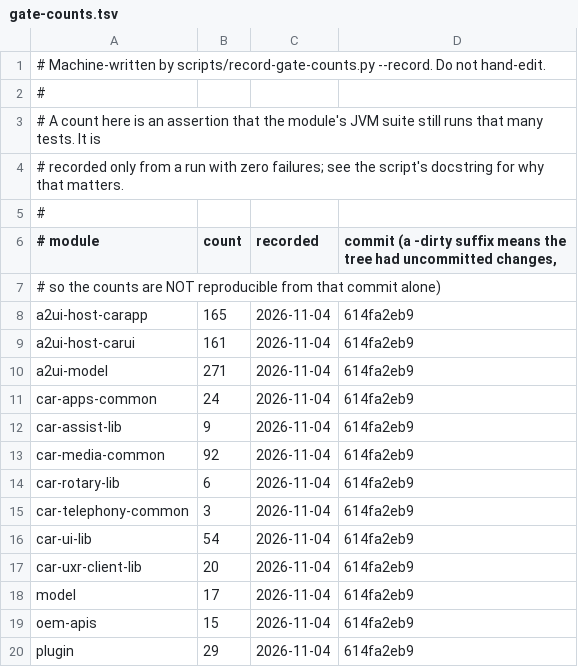
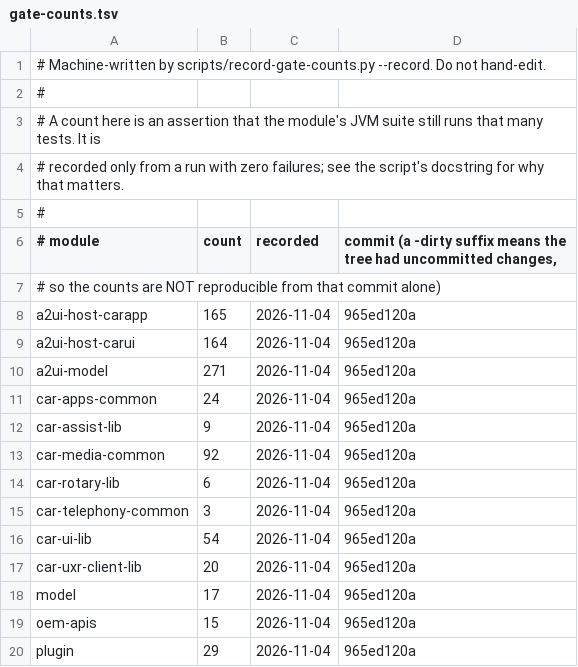
Before and after one commit to dart-technologies/aaos-car-libs, a TSV file: docs/gate-counts.tsv, drawn as a sheet.

Commit message:
ledger: gate counts at 965ed120a (Host B 161 -> 164)

```diff
--- a/docs/gate-counts.tsv
+++ b/docs/gate-counts.tsv
@@ -7,14 +7,14 @@
 #                                    so the counts are NOT reproducible from that commit alone)
-a2ui-host-carapp	165	2026-11-04	614fa2eb9
-a2ui-host-carui	161	2026-11-04	614fa2eb9
-a2ui-model	271	2026-11-04	614fa2eb9
-car-apps-common	24	2026-11-04	614fa2eb9
-car-assist-lib	9	2026-11-04	614fa2eb9
-car-media-common	92	2026-11-04	614fa2eb9
-car-rotary-lib	6	2026-11-04	614fa2eb9
-car-telephony-common	3	2026-11-04	614fa2eb9
-car-ui-lib	54	2026-11-04	614fa2eb9
-car-uxr-client-lib	20	2026-11-04	614fa2eb9
-model	17	2026-11-04	614fa2eb9
-oem-apis	15	2026-11-04	614fa2eb9
-plugin	29	2026-11-04	614fa2eb9
+a2ui-host-carapp	165	2026-11-04	965ed120a
+a2ui-host-carui	164	2026-11-04	965ed120a
+a2ui-model	271	2026-11-04	965ed120a
+car-apps-common	24	2026-11-04	965ed120a
+car-assist-lib	9	2026-11-04	965ed120a
+car-media-common	92	2026-11-04	965ed120a
+car-rotary-lib	6	2026-11-04	965ed120a
+car-telephony-common	3	2026-11-04	965ed120a
+car-ui-lib	54	2026-11-04	965ed120a
+car-uxr-client-lib	20	2026-11-04	965ed120a
+model	17	2026-11-04	965ed120a
+oem-apis	15	2026-11-04	965ed120a
+plugin	29	2026-11-04	965ed120a
```
